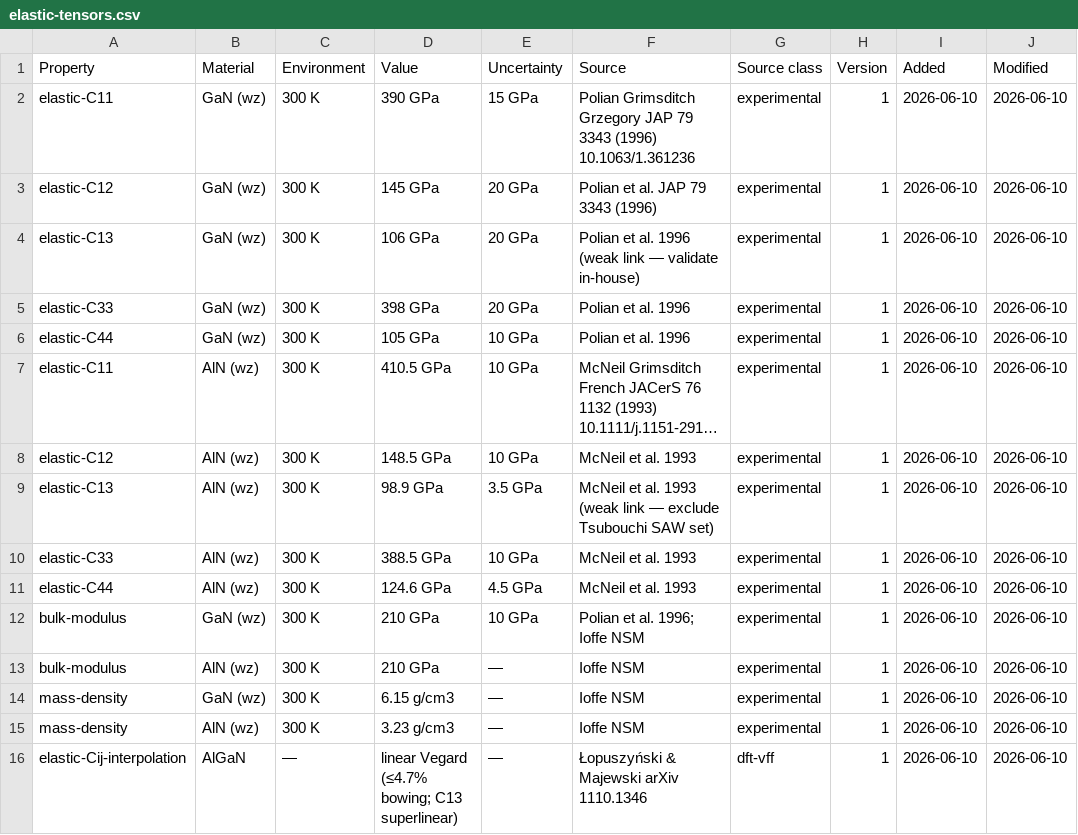
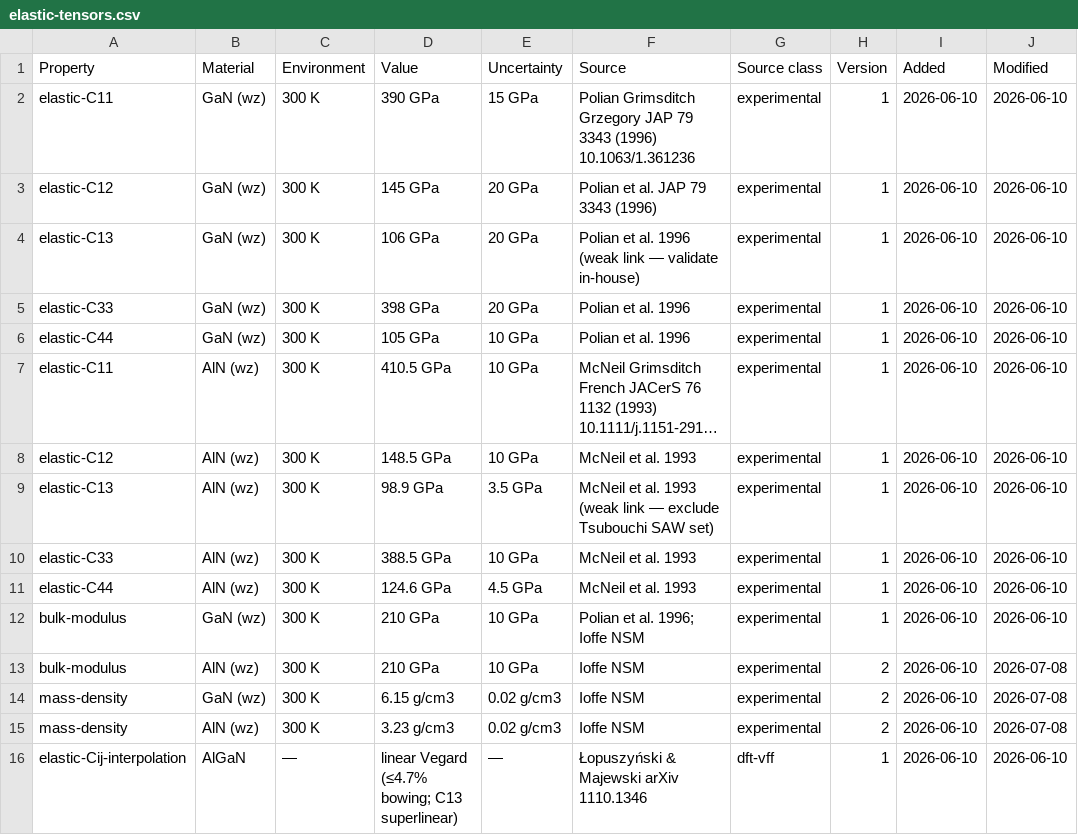
Before and after one commit to javier-alejandro-aristondo-flores/n-Op, a CSV file: physics/library/cert/reference-data/elastic-tensors.csv, drawn as a sheet; long unchanged cells end in ….

```diff
--- a/physics/library/cert/reference-data/elastic-tensors.csv
+++ b/physics/library/cert/reference-data/elastic-tensors.csv
@@ -12,5 +12,5 @@ elastic-C44,AlN (wz),300 K,124.6 GPa,4.5 GPa,McNeil et al. 1993,experimental,1,2
 bulk-modulus,GaN (wz),300 K,210 GPa,10 GPa,Polian et al. 1996; Ioffe NSM,experimental,1,2026-06-10,2026-06-10
-bulk-modulus,AlN (wz),300 K,210 GPa,—,Ioffe NSM,experimental,1,2026-06-10,2026-06-10
-mass-density,GaN (wz),300 K,6.15 g/cm3,—,Ioffe NSM,experimental,1,2026-06-10,2026-06-10
-mass-density,AlN (wz),300 K,3.23 g/cm3,—,Ioffe NSM,experimental,1,2026-06-10,2026-06-10
+bulk-modulus,AlN (wz),300 K,210 GPa,10 GPa,Ioffe NSM,experimental,2,2026-06-10,2026-07-08
+mass-density,GaN (wz),300 K,6.15 g/cm3,0.02 g/cm3,Ioffe NSM,experimental,2,2026-06-10,2026-07-08
+mass-density,AlN (wz),300 K,3.23 g/cm3,0.02 g/cm3,Ioffe NSM,experimental,2,2026-06-10,2026-07-08
 elastic-Cij-interpolation,AlGaN,—,linear Vegard (≤4.7% bowing; C13 superlinear),—,Łopuszyński & Majewski arXiv 1110.1346,dft-vff,1,2026-06-10,2026-06-10
```
Also changed, not shown: physics/library/cert/reference-data/material-constants.csv, physics/library/cert/reference-data/phonon-frequencies.csv, 25 other files.
